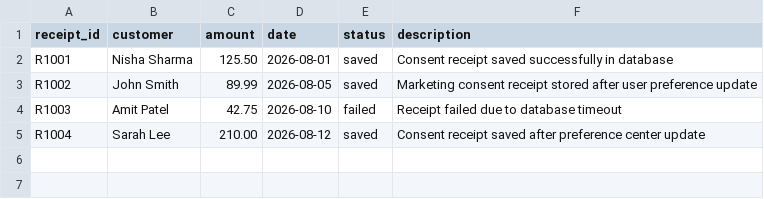
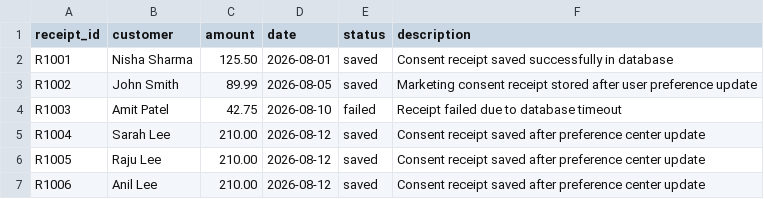
Before and after one commit to Nisha0829/rag-receipt-checker, a CSV file: receipts.csv, drawn as a sheet.

Commit message:
Added more data

```diff
--- a/receipts.csv
+++ b/receipts.csv
@@ -5 +5,3 @@ R1003,Amit Patel,42.75,2026-08-10,failed,Receipt failed due to database timeout
 R1004,Sarah Lee,210.00,2026-08-12,saved,Consent receipt saved after preference center update
+R1005,Raju Lee,210.00,2026-08-12,saved,Consent receipt saved after preference center update
+R1006,Anil Lee,210.00,2026-08-12,saved,Consent receipt saved after preference center update
```
